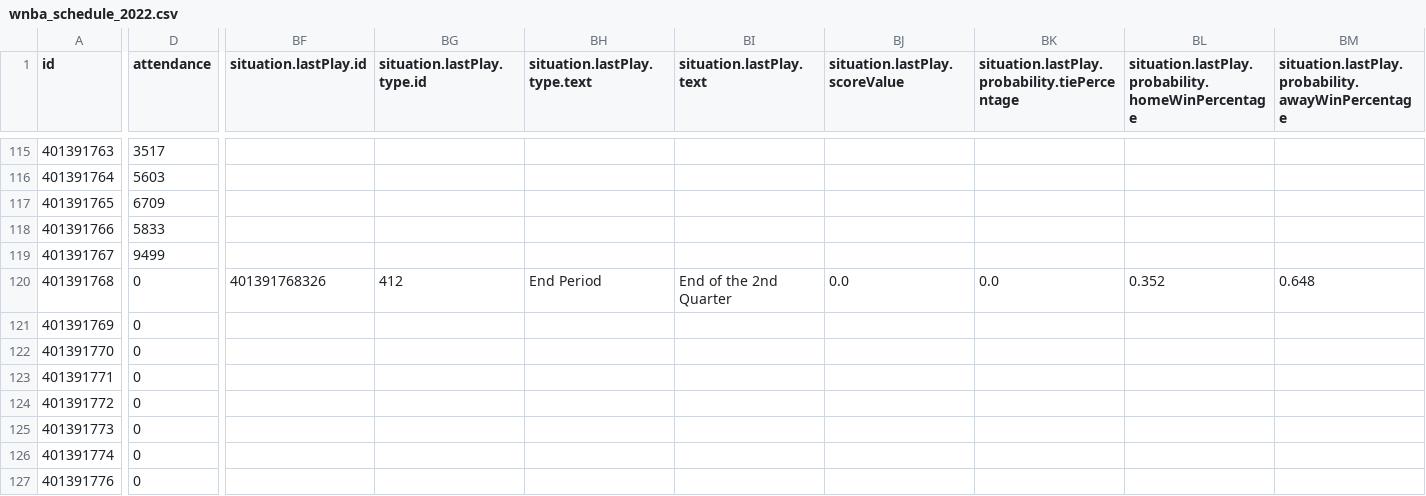
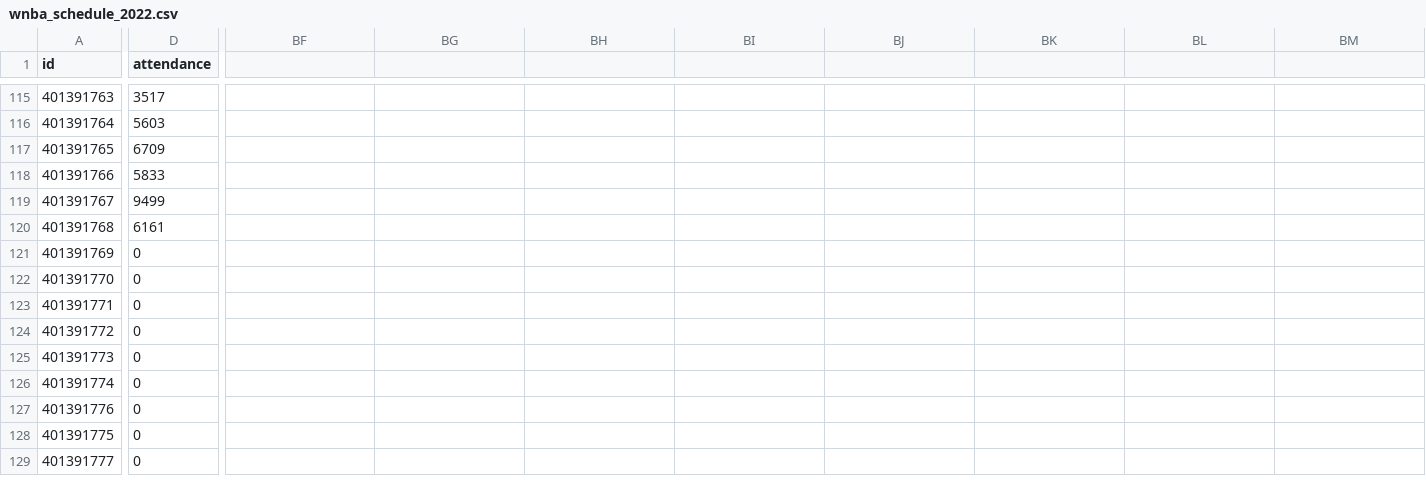
Before and after one commit to sportsdataverse/wehoop-data, a CSV file: wnba/schedules/csv/wnba_schedule_2022.csv, drawn as a sheet; only a part is shown, gaps mark what is left out; the shorter side is filled out with more unchanged rows; the diff covers the shown part only; the diff names each change by its address in the sheet, - before the commit and + after, or states it on an @@ line.

Commit message:
WNBA and WBB Play-by-Play and Schedules update

```diff
--- a/wnba/schedules/csv/wnba_schedule_2022.csv
+++ b/wnba/schedules/csv/wnba_schedule_2022.csv
-BF1: situation.lastPlay.id
+BF1: (empty)
-BG1: situation.lastPlay.type.id
+BG1: (empty)
-BH1: situation.lastPlay.type.text
+BH1: (empty)
-BI1: situation.lastPlay.text
+BI1: (empty)
-BJ1: situation.lastPlay.scoreValue
+BJ1: (empty)
-BK1: situation.lastPlay.probability.tiePercentage
+BK1: (empty)
-BL1: situation.lastPlay.probability.homeWinPercentage
+BL1: (empty)
-BM1: situation.lastPlay.probability.awayWinPercentage
+BM1: (empty)
-D120 (attendance): 0
+D120 (attendance): 6161
-BF120: 401391768326
+BF120: (empty)
-BG120: 412
+BG120: (empty)
-BH120: End Period
+BH120: (empty)
-BI120: End of the 2nd Quarter
+BI120: (empty)
-BJ120: 0.0
+BJ120: (empty)
-BK120: 0.0
+BK120: (empty)
-BL120: 0.352
+BL120: (empty)
-BM120: 0.648
+BM120: (empty)
```
Also changed, not shown: 9 edited cells elsewhere in this file, 19 other files.
